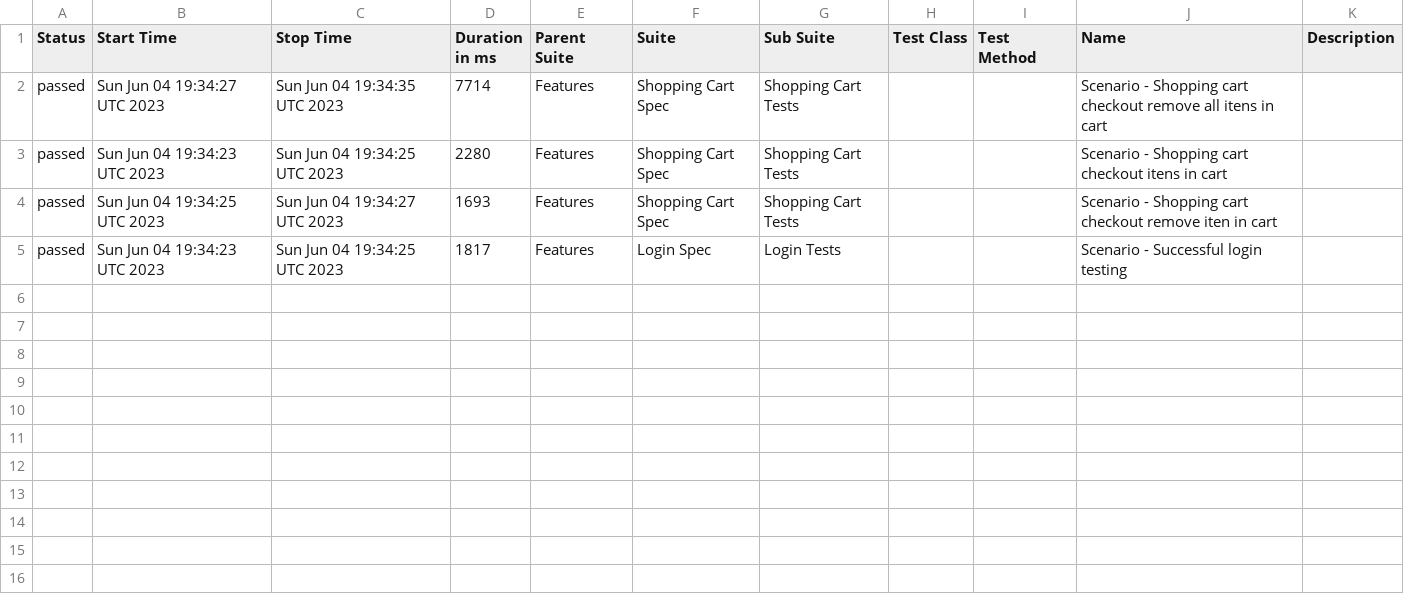
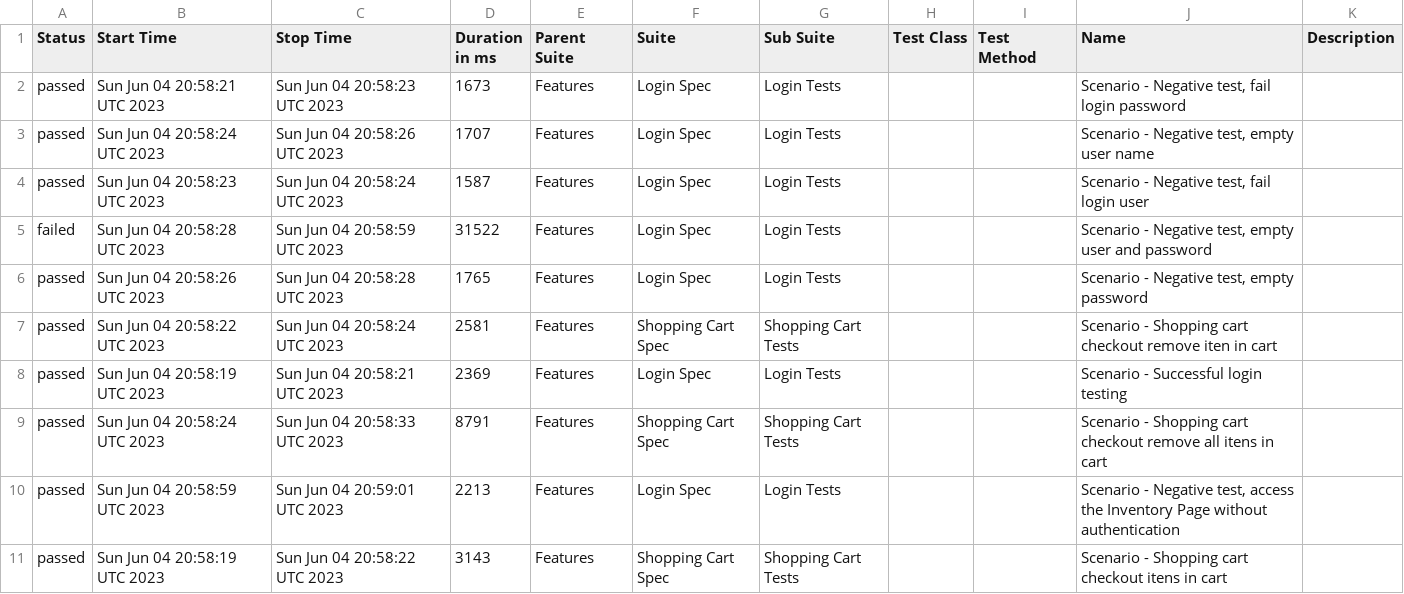
Before and after one commit to reinaldorossetti/robot_atdd_playwright_saucedemo, a CSV file: chromium/data/suites.csv, drawn as a sheet.

```diff
--- a/chromium/data/suites.csv
+++ b/chromium/data/suites.csv
@@ -1,5 +1,11 @@
 "Status","Start Time","Stop Time","Duration in ms","Parent Suite","Suite","Sub Suite","Test Class","Test Method","Name","Description"
-"passed","Sun Jun 04 19:34:27 UTC 2023","Sun Jun 04 19:34:35 UTC 2023","7714","Features","Shopping Cart Spec","Shopping Cart Tests","","","Scenario - Shopping cart checkout remove all itens in cart",""
-"passed","Sun Jun 04 19:34:23 UTC 2023","Sun Jun 04 19:34:25 UTC 2023","2280","Features","Shopping Cart Spec","Shopping Cart Tests","","","Scenario - Shopping cart checkout itens in cart",""
-"passed","Sun Jun 04 19:34:25 UTC 2023","Sun Jun 04 19:34:27 UTC 2023","1693","Features","Shopping Cart Spec","Shopping Cart Tests","","","Scenario - Shopping cart checkout remove iten in cart",""
-"passed","Sun Jun 04 19:34:23 UTC 2023","Sun Jun 04 19:34:25 UTC 2023","1817","Features","Login Spec","Login Tests","","","Scenario - Successful login testing",""
+"passed","Sun Jun 04 20:58:21 UTC 2023","Sun Jun 04 20:58:23 UTC 2023","1673","Features","Login Spec","Login Tests","","","Scenario - Negative test, fail login password",""
+"passed","Sun Jun 04 20:58:24 UTC 2023","Sun Jun 04 20:58:26 UTC 2023","1707","Features","Login Spec","Login Tests","","","Scenario - Negative test, empty user name",""
+"passed","Sun Jun 04 20:58:23 UTC 2023","Sun Jun 04 20:58:24 UTC 2023","1587","Features","Login Spec","Login Tests","","","Scenario - Negative test, fail login user",""
+"failed","Sun Jun 04 20:58:28 UTC 2023","Sun Jun 04 20:58:59 UTC 2023","31522","Features","Login Spec","Login Tests","","","Scenario - Negative test, empty user and password",""
+"passed","Sun Jun 04 20:58:26 UTC 2023","Sun Jun 04 20:58:28 UTC 2023","1765","Features","Login Spec","Login Tests","","","Scenario - Negative test, empty password",""
+"passed","Sun Jun 04 20:58:22 UTC 2023","Sun Jun 04 20:58:24 UTC 2023","2581","Features","Shopping Cart Spec","Shopping Cart Tests","","","Scenario - Shopping cart checkout remove iten in cart",""
+"passed","Sun Jun 04 20:58:19 UTC 2023","Sun Jun 04 20:58:21 UTC 2023","2369","Features","Login Spec","Login Tests","","","Scenario - Successful login testing",""
+"passed","Sun Jun 04 20:58:24 UTC 2023","Sun Jun 04 20:58:33 UTC 2023","8791","Features","Shopping Cart Spec","Shopping Cart Tests","","","Scenario - Shopping cart checkout remove all itens in cart",""
+"passed","Sun Jun 04 20:58:59 UTC 2023","Sun Jun 04 20:59:01 UTC 2023","2213","Features","Login Spec","Login Tests","","","Scenario - Negative test, access the Inventory Page without authentication",""
+"passed","Sun Jun 04 20:58:19 UTC 2023","Sun Jun 04 20:58:22 UTC 2023","3143","Features","Shopping Cart Spec","Shopping Cart Tests","","","Scenario - Shopping cart checkout itens in cart",""
```
Also changed, not shown: 49 other files.
